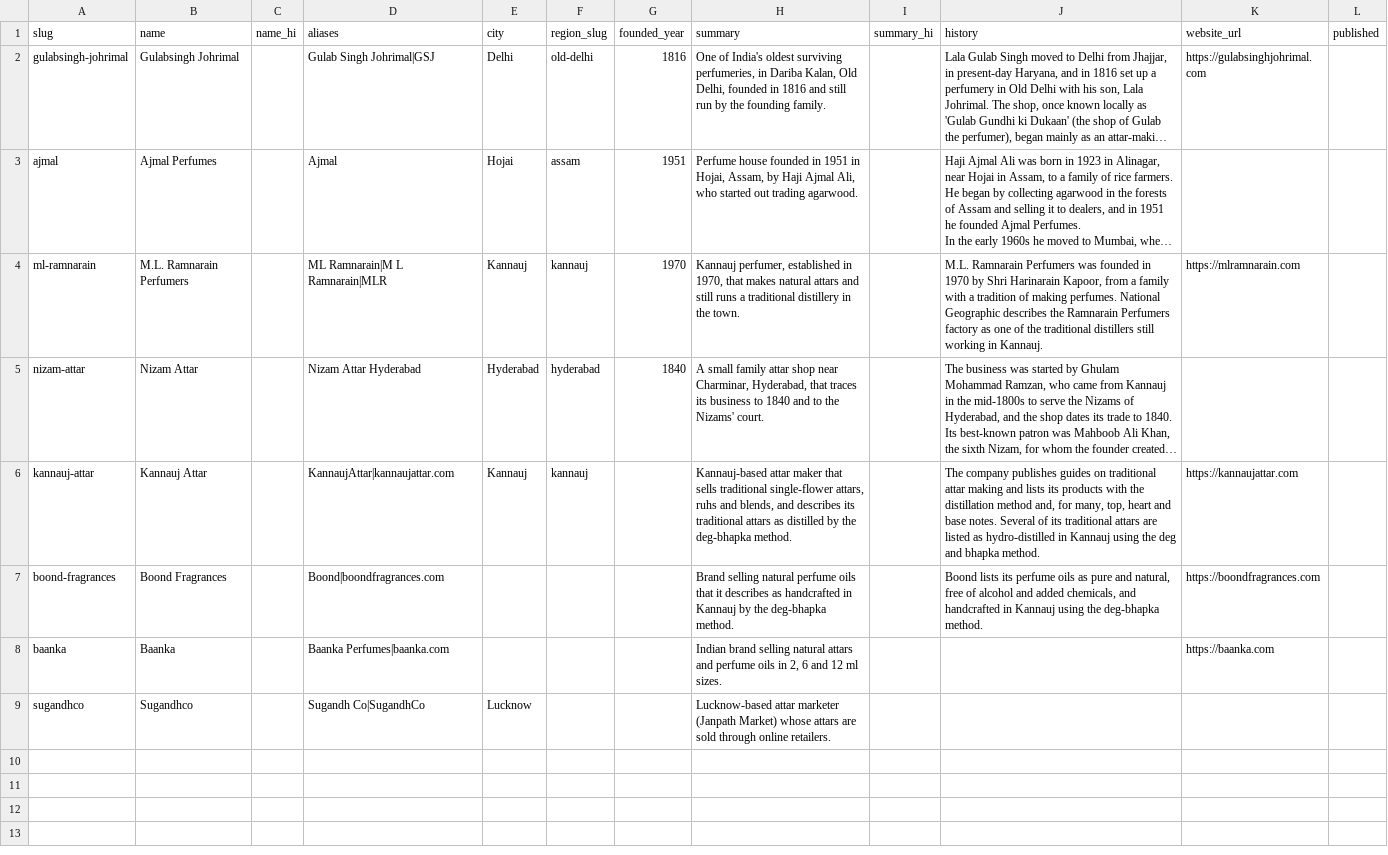
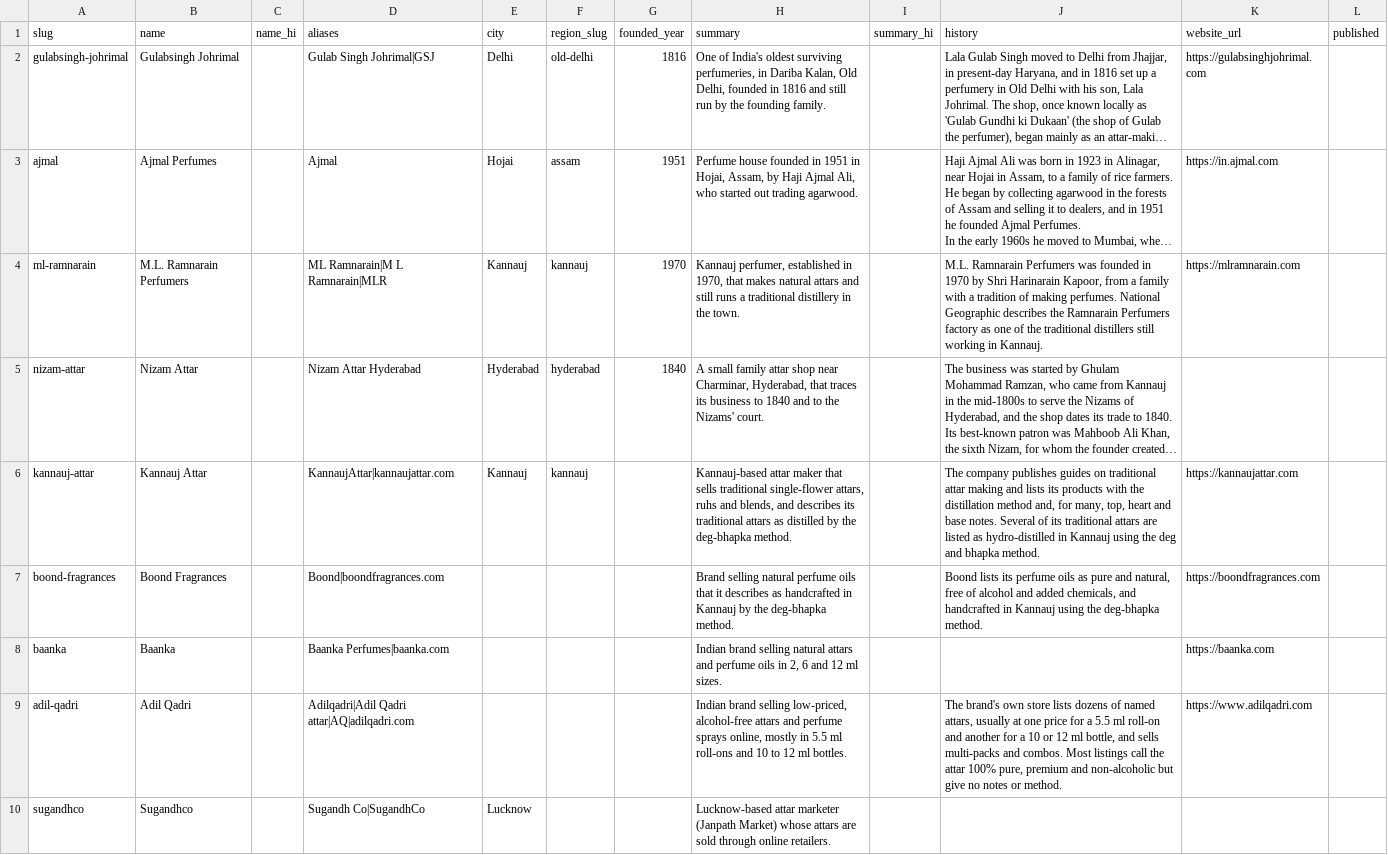
Before and after one commit to RahmanRyamseon/Time-Rupture, a CSV file: attar-wiki/seed/houses.csv, drawn as a sheet; long unchanged cells end in …; the diff names each change by its address in the sheet, - before the commit and + after, or states it on an @@ line.

```diff
--- a/attar-wiki/seed/houses.csv
+++ b/attar-wiki/seed/houses.csv
-K3 (website_url): (empty)
+K3 (website_url): https://in.ajmal.com
+row 9: adil-qadri | Adil Qadri |  | Adilqadri|Adil Qadri attar|AQ|adilqadri.com |  |  |  | Indian brand selling low-priced, alcohol-free attars and perfume sprays online, mostly in 5.5 ml roll-ons and 10 to 12 ml bottles. |  | The brand's own store lists dozens of named attars, usually at one price for a 5.5 ml roll-on and another for a 10 or 12 ml bottle, and sells multi-packs and combos. Most listings call the attar 100% pure, premium and non-alcoholic but give no notes or method. | https://www.adilqadri.com
```
Also changed, not shown: attar-wiki/seed/attar_notes.csv, attar-wiki/seed/attar_relations.csv, 21 other files.
